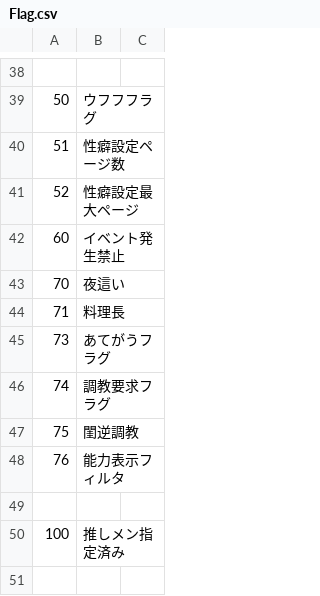
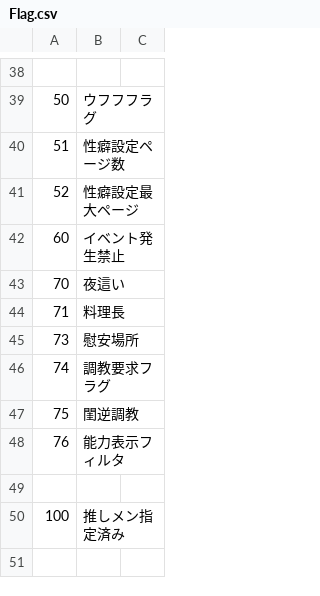
Before and after one commit to wamekukyouzin/eratohoK, a CSV file: CSV/Flag.csv, drawn as a sheet; only a part is shown, gaps mark what is left out.

```diff
--- a/CSV/Flag.csv
+++ b/CSV/Flag.csv
@@ -44,3 +44,3 @@
 71,料理長
-73,あてがうフラグ
+73,慰安場所
 74,調教要求フラグ
```
Also changed, not shown: 2 other files.
